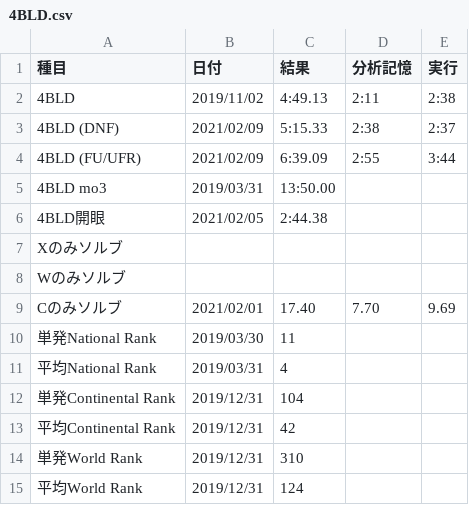
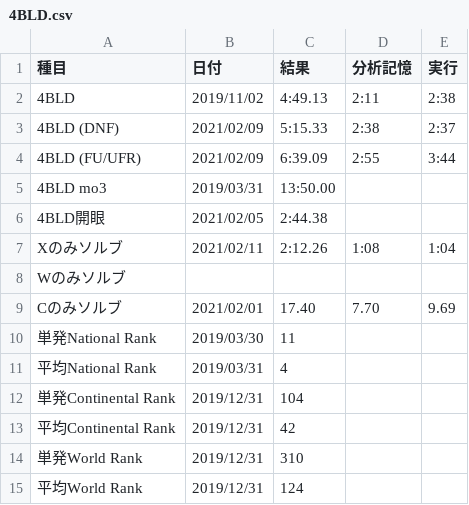
Before and after one commit to sakabar/PB_history, a CSV file: results/4BLD.csv, drawn as a sheet.

Commit message:
4BLD x-center only 2:12.26=[1:08]+1:04

```diff
--- a/results/4BLD.csv
+++ b/results/4BLD.csv
@@ -6,3 +6,3 @@
 4BLD開眼,2021/02/05,2:44.38,,
-Xのみソルブ,,,,
+Xのみソルブ,2021/02/11,2:12.26,1:08,1:04
 Wのみソルブ,,,,
```
